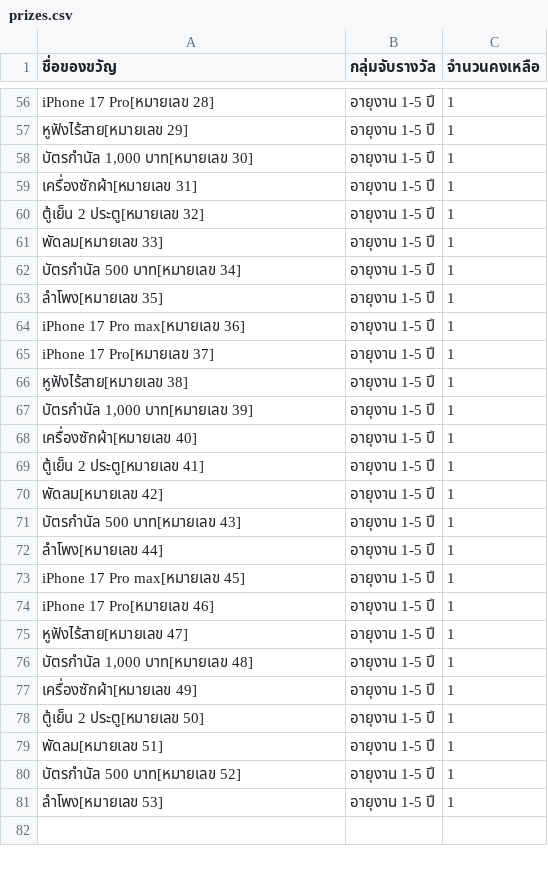
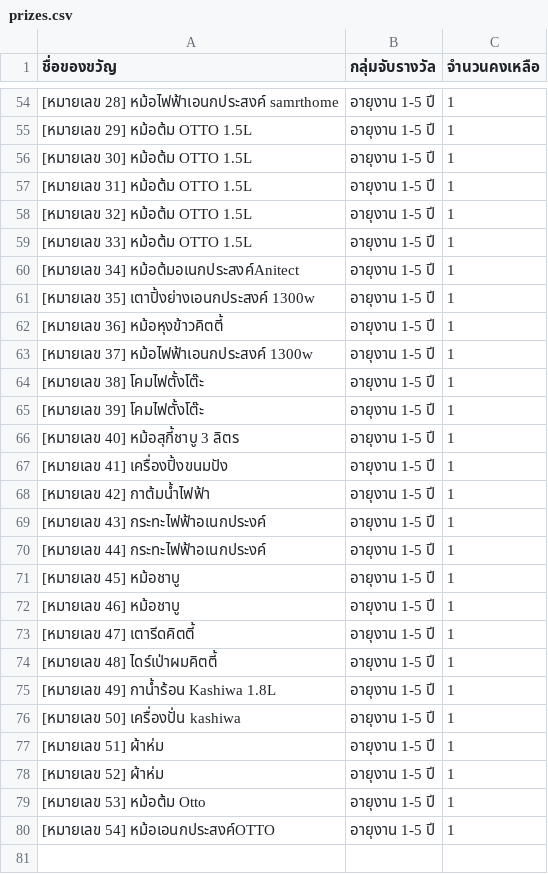
Before and after one commit to akhunin7085-source/raffle-draw-APP, a CSV file: prizes.csv, drawn as a sheet; only a part is shown, gaps mark what is left out; addresses are those after the commit; the diff covers the shown part only; the diff names each change by its address in the sheet, - before the commit and + after, or states it on an @@ line.

```diff
--- a/prizes.csv
+++ b/prizes.csv
-A54 (ชื่อของขวัญ): iPhone 17 Pro[หมายเลข 28]
+A54 (ชื่อของขวัญ): [หมายเลข 28] หม้อไฟฟ้าเอนกประสงค์ samrthome
-A55 (ชื่อของขวัญ): หูฟังไร้สาย[หมายเลข 29]
+A55 (ชื่อของขวัญ): [หมายเลข 29] หม้อต้ม OTTO 1.5L
-A56 (ชื่อของขวัญ): บัตรกำนัล 1,000 บาท[หมายเลข 30]
+A56 (ชื่อของขวัญ): [หมายเลข 30] หม้อต้ม OTTO 1.5L
-A57 (ชื่อของขวัญ): เครื่องซักผ้า[หมายเลข 31]
+A57 (ชื่อของขวัญ): [หมายเลข 31] หม้อต้ม OTTO 1.5L
-A58 (ชื่อของขวัญ): ตู้เย็น 2 ประตู[หมายเลข 32]
+A58 (ชื่อของขวัญ): [หมายเลข 32] หม้อต้ม OTTO 1.5L
-A59 (ชื่อของขวัญ): พัดลม[หมายเลข 33]
+A59 (ชื่อของขวัญ): [หมายเลข 33] หม้อต้ม OTTO 1.5L
-A60 (ชื่อของขวัญ): บัตรกำนัล 500 บาท[หมายเลข 34]
+A60 (ชื่อของขวัญ): [หมายเลข 34] หม้อต้มอเนกประสงค์Anitect
-A61 (ชื่อของขวัญ): ลำโพง[หมายเลข 35]
+A61 (ชื่อของขวัญ): [หมายเลข 35] เตาปิ้งย่างเอนกประสงค์ 1300w
-A62 (ชื่อของขวัญ): iPhone 17 Pro max[หมายเลข 36]
+A62 (ชื่อของขวัญ): [หมายเลข 36] หม้อหุงข้าวคิตตี้
-A63 (ชื่อของขวัญ): iPhone 17 Pro[หมายเลข 37]
+A63 (ชื่อของขวัญ): [หมายเลข 37] หม้อไฟฟ้าเอนกประสงค์ 1300w
-A64 (ชื่อของขวัญ): หูฟังไร้สาย[หมายเลข 38]
+A64 (ชื่อของขวัญ): [หมายเลข 38] โคมไฟตั้งโต๊ะ
-A65 (ชื่อของขวัญ): บัตรกำนัล 1,000 บาท[หมายเลข 39]
+A65 (ชื่อของขวัญ): [หมายเลข 39] โคมไฟตั้งโต๊ะ
-A66 (ชื่อของขวัญ): เครื่องซักผ้า[หมายเลข 40]
+A66 (ชื่อของขวัญ): [หมายเลข 40] หม้อสุกี้ชาบู 3 ลิตร
-A67 (ชื่อของขวัญ): ตู้เย็น 2 ประตู[หมายเลข 41]
+A67 (ชื่อของขวัญ): [หมายเลข 41] เครื่องปิ้งขนมปัง
-A68 (ชื่อของขวัญ): พัดลม[หมายเลข 42]
+A68 (ชื่อของขวัญ): [หมายเลข 42] กาต้มน้ำไฟฟ้า
-A69 (ชื่อของขวัญ): บัตรกำนัล 500 บาท[หมายเลข 43]
+A69 (ชื่อของขวัญ): [หมายเลข 43] กระทะไฟฟ้าอเนกประงค์
-A70 (ชื่อของขวัญ): ลำโพง[หมายเลข 44]
+A70 (ชื่อของขวัญ): [หมายเลข 44] กระทะไฟฟ้าอเนกประงค์
-A71 (ชื่อของขวัญ): iPhone 17 Pro max[หมายเลข 45]
+A71 (ชื่อของขวัญ): [หมายเลข 45] หม้อชาบู
-A72 (ชื่อของขวัญ): iPhone 17 Pro[หมายเลข 46]
+A72 (ชื่อของขวัญ): [หมายเลข 46] หม้อชาบู
-A73 (ชื่อของขวัญ): หูฟังไร้สาย[หมายเลข 47]
+A73 (ชื่อของขวัญ): [หมายเลข 47] เตารีดคิตตี้
-A74 (ชื่อของขวัญ): บัตรกำนัล 1,000 บาท[หมายเลข 48]
+A74 (ชื่อของขวัญ): [หมายเลข 48] ไดร์เป่าผมคิตตี้
-A75 (ชื่อของขวัญ): เครื่องซักผ้า[หมายเลข 49]
+A75 (ชื่อของขวัญ): [หมายเลข 49] กาน้ำร้อน Kashiwa 1.8L
-A76 (ชื่อของขวัญ): ตู้เย็น 2 ประตู[หมายเลข 50]
+A76 (ชื่อของขวัญ): [หมายเลข 50] เครื่องปั่น kashiwa
-A77 (ชื่อของขวัญ): พัดลม[หมายเลข 51]
+A77 (ชื่อของขวัญ): [หมายเลข 51] ผ้าห่ม
-A78 (ชื่อของขวัญ): บัตรกำนัล 500 บาท[หมายเลข 52]
+A78 (ชื่อของขวัญ): [หมายเลข 52] ผ้าห่ม
-A79 (ชื่อของขวัญ): ลำโพง[หมายเลข 53]
+A79 (ชื่อของขวัญ): [หมายเลข 53] หม้อต้ม Otto
+row 80: [หมายเลข 54] หม้อเอนกประสงค์OTTO | อายุงาน 1-5 ปี | 1
```
Also changed, not shown: 11 removed rows and 119 edited cells elsewhere in this file.
